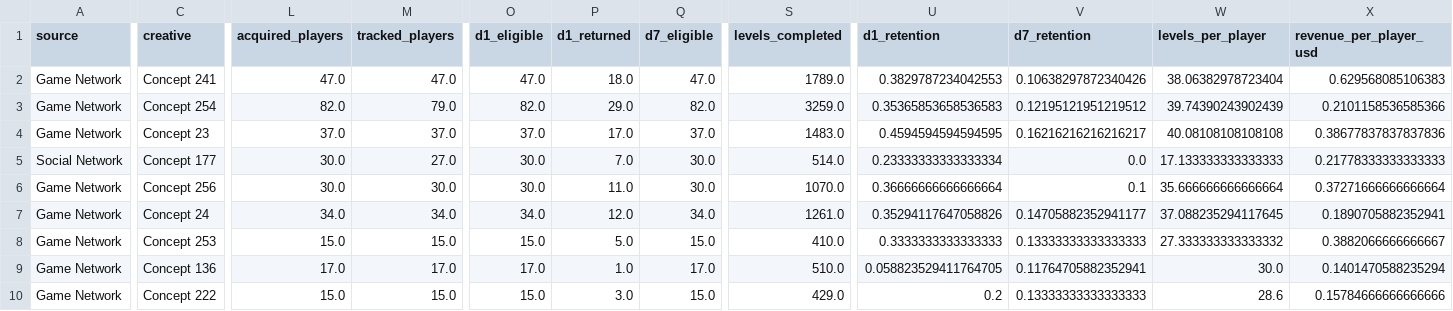
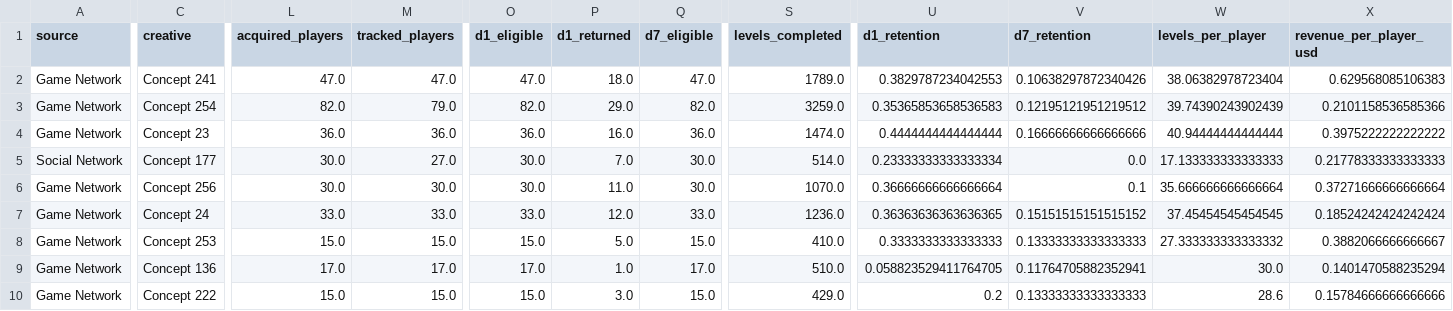
Before and after one commit to Nirmitk1311/Mobile_Game_Marketing_Analytics_Portfolio, a CSV file: outputs/weekly/2025-11-05/creative_quality_14d.csv, drawn as a sheet; only a part is shown, gaps mark what is left out; the diff covers the shown part only; the diff names each change by its address in the sheet, - before the commit and + after, or states it on an @@ line.

```diff
--- a/outputs/weekly/2025-11-05/creative_quality_14d.csv
+++ b/outputs/weekly/2025-11-05/creative_quality_14d.csv
-L4 (acquired_players): 37.0
+L4 (acquired_players): 36.0
-M4 (tracked_players): 37.0
+M4 (tracked_players): 36.0
-O4 (d1_eligible): 37.0
+O4 (d1_eligible): 36.0
-P4 (d1_returned): 17.0
+P4 (d1_returned): 16.0
-Q4 (d7_eligible): 37.0
+Q4 (d7_eligible): 36.0
-S4 (levels_completed): 1483.0
+S4 (levels_completed): 1474.0
-U4 (d1_retention): 0.4594594594594595
+U4 (d1_retention): 0.4444444444444444
-V4 (d7_retention): 0.16216216216216217
+V4 (d7_retention): 0.16666666666666666
-W4 (levels_per_player): 40.08108108108108
+W4 (levels_per_player): 40.94444444444444
-X4 (revenue_per_player_usd): 0.38677837837837836
+X4 (revenue_per_player_usd): 0.3975222222222222
-L7 (acquired_players): 34.0
+L7 (acquired_players): 33.0
-M7 (tracked_players): 34.0
+M7 (tracked_players): 33.0
-O7 (d1_eligible): 34.0
+O7 (d1_eligible): 33.0
-Q7 (d7_eligible): 34.0
+Q7 (d7_eligible): 33.0
-S7 (levels_completed): 1261.0
+S7 (levels_completed): 1236.0
-U7 (d1_retention): 0.35294117647058826
+U7 (d1_retention): 0.36363636363636365
-V7 (d7_retention): 0.14705882352941177
+V7 (d7_retention): 0.15151515151515152
-W7 (levels_per_player): 37.088235294117645
+W7 (levels_per_player): 37.45454545454545
-X7 (revenue_per_player_usd): 0.1890705882352941
+X7 (revenue_per_player_usd): 0.18524242424242424
```
Also changed, not shown: 2 edited cells elsewhere in this file, outputs/analysis/2025-11/campaign_summary.csv, outputs/analysis/2025-11/creative_summary.csv, 23 other files.
